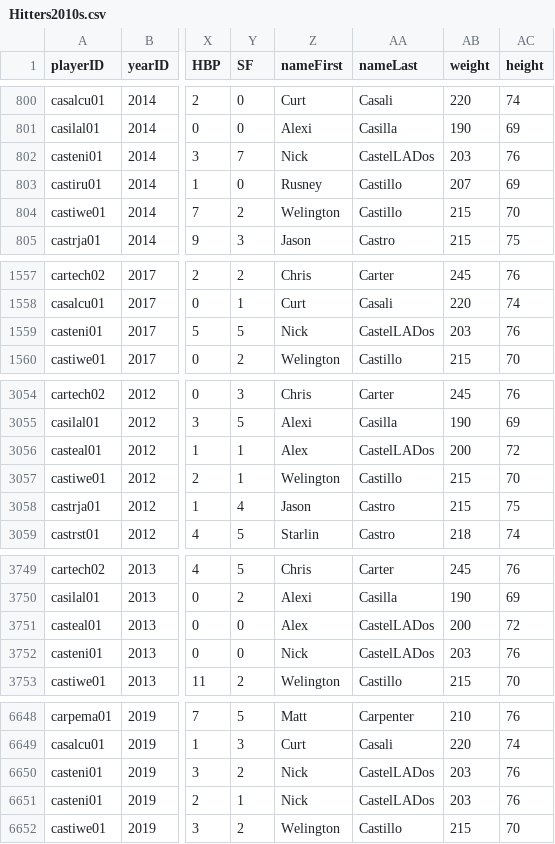
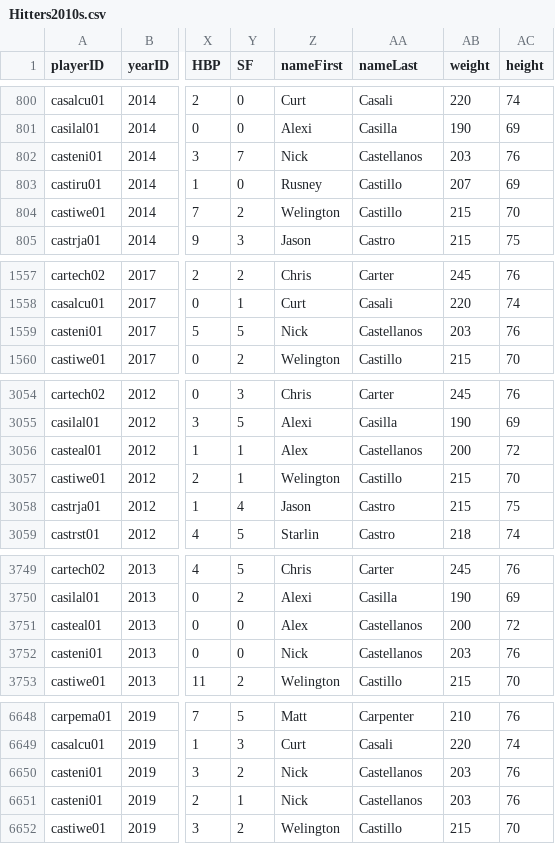
Before and after one commit to zbeckz/zbeckz.github.io, a CSV file: data/Hitters2010s.csv, drawn as a sheet; only a part is shown, gaps mark what is left out; the diff covers the shown part only; the diff names each change by its address in the sheet, - before the commit and + after, or states it on an @@ line.

Commit message:
updated hitter last nmae data

```diff
--- a/data/Hitters2010s.csv
+++ b/data/Hitters2010s.csv
-AA802 (nameLast): CastelLADos
+AA802 (nameLast): Castellanos
-AA1559 (nameLast): CastelLADos
+AA1559 (nameLast): Castellanos
-AA3056 (nameLast): CastelLADos
+AA3056 (nameLast): Castellanos
-AA3751:AA3752 (nameLast): CastelLADos
+AA3751:AA3752 (nameLast): Castellanos
-AA6650:AA6651 (nameLast): CastelLADos
+AA6650:AA6651 (nameLast): Castellanos
```
Also changed, not shown: 3 edited cells elsewhere in this file.
